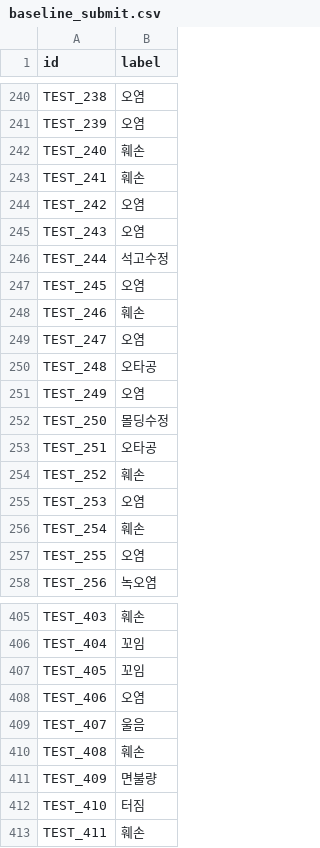
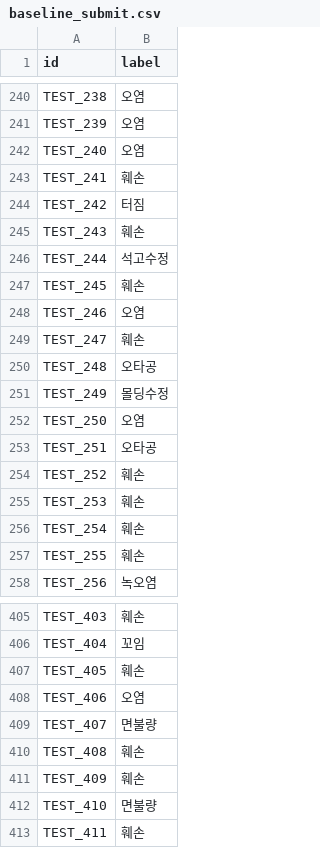
Before and after one commit to Haej990/defect_classification, a CSV file: baseline_submit.csv, drawn as a sheet; only a part is shown, gaps mark what is left out; the diff covers the shown part only.

Commit message:
submission

```diff
--- a/baseline_submit.csv
+++ b/baseline_submit.csv
@@ -241,18 +241,18 @@ TEST_238,오염
 TEST_239,오염
-TEST_240,훼손
+TEST_240,오염
 TEST_241,훼손
-TEST_242,오염
-TEST_243,오염
+TEST_242,터짐
+TEST_243,훼손
 TEST_244,석고수정
-TEST_245,오염
-TEST_246,훼손
-TEST_247,오염
+TEST_245,훼손
+TEST_246,오염
+TEST_247,훼손
 TEST_248,오타공
-TEST_249,오염
-TEST_250,몰딩수정
+TEST_249,몰딩수정
+TEST_250,오염
 TEST_251,오타공
 TEST_252,훼손
-TEST_253,오염
+TEST_253,훼손
 TEST_254,훼손
-TEST_255,오염
+TEST_255,훼손
 TEST_256,녹오염
@@ -406,8 +406,8 @@ TEST_403,훼손
 TEST_404,꼬임
-TEST_405,꼬임
+TEST_405,훼손
 TEST_406,오염
-TEST_407,울음
+TEST_407,면불량
 TEST_408,훼손
-TEST_409,면불량
-TEST_410,터짐
+TEST_409,훼손
+TEST_410,면불량
 TEST_411,훼손
```
Also changed, not shown: 129 edited cells elsewhere in this file.
